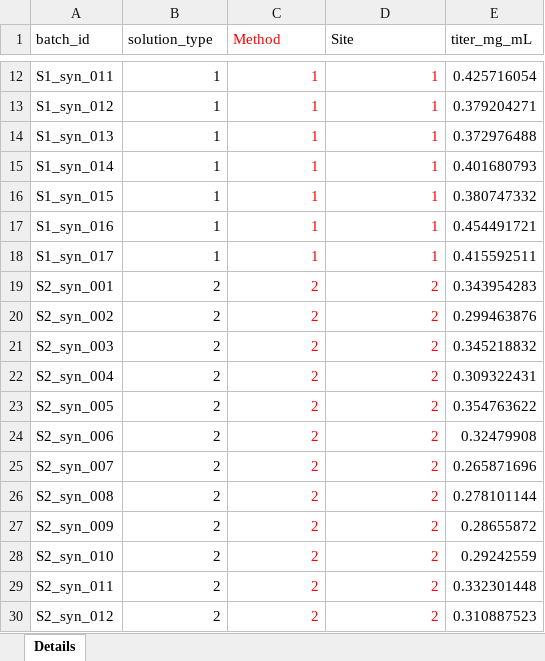
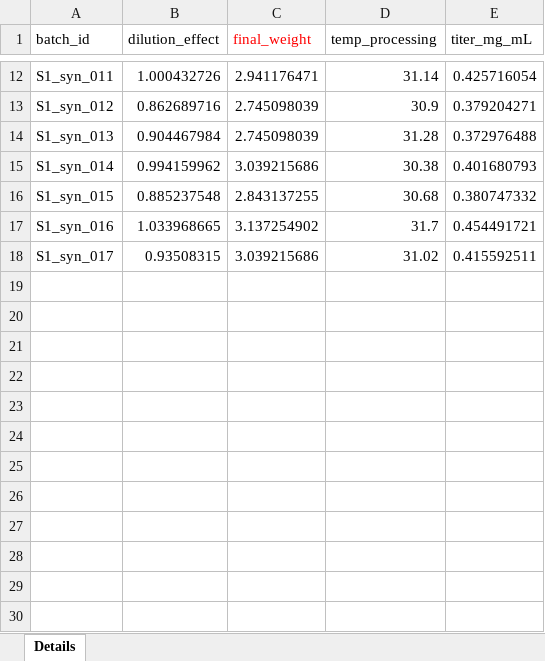
Before and after one commit to jhwaffles/batch_evolution_modeling, an Excel workbook: batch_level_data.xlsx, sheet Details, drawn as a sheet; only a part is shown, gaps mark what is left out; values as stored, in another font and other column widths than the file's, no borders; the diff covers the shown part only; the diff names each change by its address in the sheet, - before the commit and + after, or states it on an @@ line.

```diff
--- a/batch_level_data.xlsx (sheet Details)
+++ b/batch_level_data.xlsx (sheet Details)
-B1: solution_type
+B1: dilution_effect
-C1: Method
+C1: final_weight
-D1: Site
+D1: temp_processing
-B12 (dilution_effect): 1
+B12 (dilution_effect): 1.000432726
-C12:D18 text colour: #FF0000
+C12:D18 text colour: black
-C12 (final_weight): 1
+C12 (final_weight): 2.941176471
-D12 (temp_processing): 1
+D12 (temp_processing): 31.14
-B13 (dilution_effect): 1
+B13 (dilution_effect): 0.862689716
-C13:C14 (final_weight): 1
+C13:C14 (final_weight): 2.745098039
-D13 (temp_processing): 1
+D13 (temp_processing): 30.9
-B14 (dilution_effect): 1
+B14 (dilution_effect): 0.904467984
-D14 (temp_processing): 1
+D14 (temp_processing): 31.28
-B15 (dilution_effect): 1
+B15 (dilution_effect): 0.994159962
-C15 (final_weight): 1
+C15 (final_weight): 3.039215686
-D15 (temp_processing): 1
+D15 (temp_processing): 30.38
-B16 (dilution_effect): 1
+B16 (dilution_effect): 0.885237548
-C16 (final_weight): 1
+C16 (final_weight): 2.843137255
-D16 (temp_processing): 1
+D16 (temp_processing): 30.68
-B17 (dilution_effect): 1
+B17 (dilution_effect): 1.033968665
-C17 (final_weight): 1
+C17 (final_weight): 3.137254902
-D17 (temp_processing): 1
+D17 (temp_processing): 31.7
-B18 (dilution_effect): 1
+B18 (dilution_effect): 0.93508315
-C18 (final_weight): 1
+C18 (final_weight): 3.039215686
-D18 (temp_processing): 1
+D18 (temp_processing): 31.02
-row 19: S2_syn_001 | 2 | 2 | 2 | 0.343954283
-row 20: S2_syn_002 | 2 | 2 | 2 | 0.299463876
-row 21: S2_syn_003 | 2 | 2 | 2 | 0.345218832
-row 22: S2_syn_004 | 2 | 2 | 2 | 0.309322431
-row 23: S2_syn_005 | 2 | 2 | 2 | 0.354763622
-row 24: S2_syn_006 | 2 | 2 | 2 | 0.32479908
-row 25: S2_syn_007 | 2 | 2 | 2 | 0.265871696
-row 26: S2_syn_008 | 2 | 2 | 2 | 0.278101144
-row 27: S2_syn_009 | 2 | 2 | 2 | 0.28655872
-row 28: S2_syn_010 | 2 | 2 | 2 | 0.29242559
-row 29: S2_syn_011 | 2 | 2 | 2 | 0.332301448
-row 30: S2_syn_012 | 2 | 2 | 2 | 0.310887523
```
Also changed, not shown: 45 removed rows, 30 edited cells and cell formats elsewhere in this sheet, new_batch_incomplete.xlsx, new_batch_incomplete_deviation.xlsx, 23 other files.
